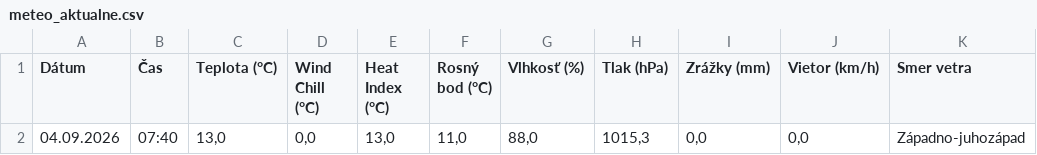
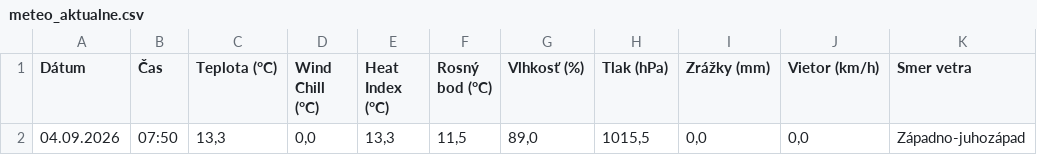
Before and after one commit to dafecko/Puste_Pole_Meteo, a CSV file: meteo_aktualne.csv, drawn as a sheet; only a part is shown; the diff names each change by its address in the sheet, - before the commit and + after, or states it on an @@ line.

```diff
--- a/meteo_aktualne.csv
+++ b/meteo_aktualne.csv
-B2 (Čas): 07:40
+B2 (Čas): 07:50
-C2 (Teplota (°C)): 13,0
+C2 (Teplota (°C)): 13,3
-E2 (Heat Index (°C)): 13,0
+E2 (Heat Index (°C)): 13,3
-F2 (Rosný bod (°C)): 11,0
+F2 (Rosný bod (°C)): 11,5
-G2 (Vlhkosť (%)): 88,0
+G2 (Vlhkosť (%)): 89,0
-H2 (Tlak (hPa)): 1015,3
+H2 (Tlak (hPa)): 1015,5
```
